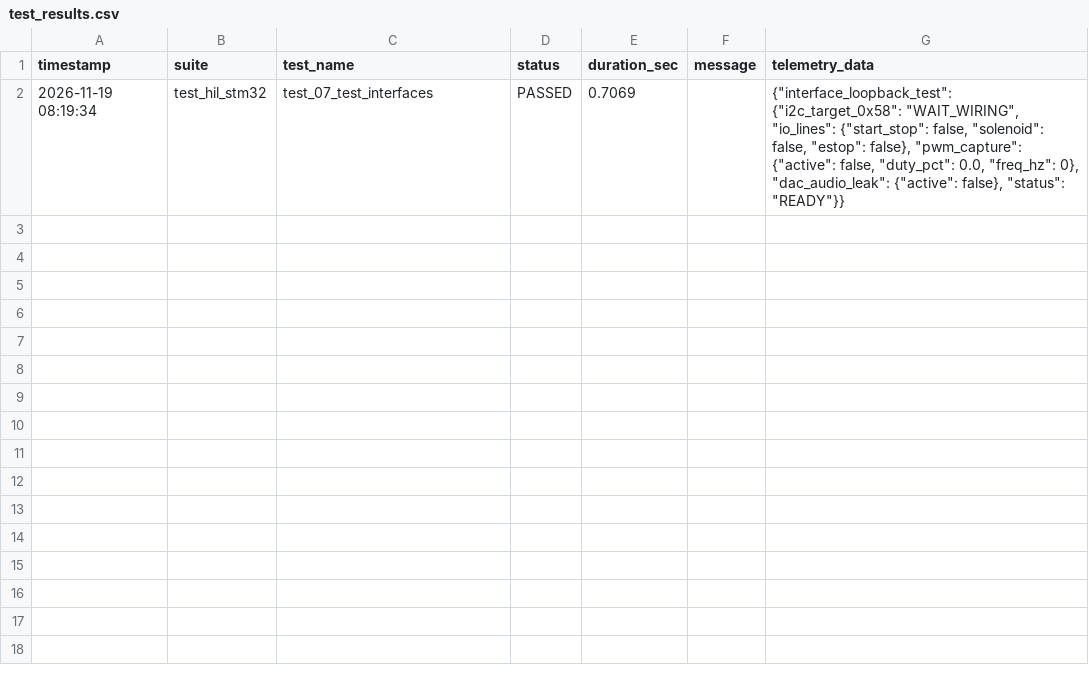
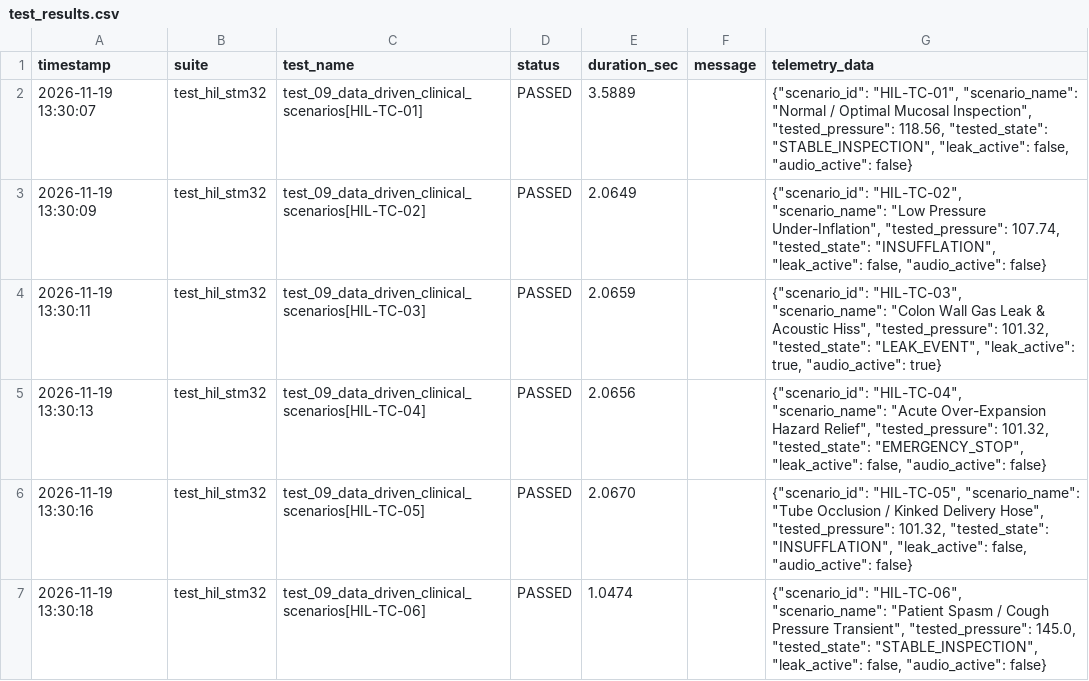
Before and after one commit to riwrivvriw/kria260-stm32-hil-cicd, a CSV file: reports/test_results.csv, drawn as a sheet.

Commit message:
test: add data-driven clinical scenarios and gas leak injection flow documentation

```diff
--- a/reports/test_results.csv
+++ b/reports/test_results.csv
@@ -1,2 +1,7 @@
 timestamp,suite,test_name,status,duration_sec,message,telemetry_data
-2026-11-19 08:19:34,test_hil_stm32,test_07_test_interfaces,PASSED,0.7069,,"{""interface_loopback_test"": {""i2c_target_0x58"": ""WAIT_WIRING"", ""io_lines"": {""start_stop"": false, ""solenoid"": false, ""estop"": false}, ""pwm_capture"": {""active"": false, ""duty_pct"": 0.0, ""freq_hz"": 0}, ""dac_audio_leak"": {""active"": false}, ""status"": ""READY""}}"
+2026-11-19 13:30:07,test_hil_stm32,test_09_data_driven_clinical_scenarios[HIL-TC-01],PASSED,3.5889,,"{""scenario_id"": ""HIL-TC-01"", ""scenario_name"": ""Normal / Optimal Mucosal Inspection"", ""tested_pressure"": 118.56, ""tested_state"": ""STABLE_INSPECTION"", ""leak_active"": false, ""audio_active"": false}"
+2026-11-19 13:30:09,test_hil_stm32,test_09_data_driven_clinical_scenarios[HIL-TC-02],PASSED,2.0649,,"{""scenario_id"": ""HIL-TC-02"", ""scenario_name"": ""Low Pressure Under-Inflation"", ""tested_pressure"": 107.74, ""tested_state"": ""INSUFFLATION"", ""leak_active"": false, ""audio_active"": false}"
+2026-11-19 13:30:11,test_hil_stm32,test_09_data_driven_clinical_scenarios[HIL-TC-03],PASSED,2.0659,,"{""scenario_id"": ""HIL-TC-03"", ""scenario_name"": ""Colon Wall Gas Leak & Acoustic Hiss"", ""tested_pressure"": 101.32, ""tested_state"": ""LEAK_EVENT"", ""leak_active"": true, ""audio_active"": true}"
+2026-11-19 13:30:13,test_hil_stm32,test_09_data_driven_clinical_scenarios[HIL-TC-04],PASSED,2.0656,,"{""scenario_id"": ""HIL-TC-04"", ""scenario_name"": ""Acute Over-Expansion Hazard Relief"", ""tested_pressure"": 101.32, ""tested_state"": ""EMERGENCY_STOP"", ""leak_active"": false, ""audio_active"": false}"
+2026-11-19 13:30:16,test_hil_stm32,test_09_data_driven_clinical_scenarios[HIL-TC-05],PASSED,2.0670,,"{""scenario_id"": ""HIL-TC-05"", ""scenario_name"": ""Tube Occlusion / Kinked Delivery Hose"", ""tested_pressure"": 101.32, ""tested_state"": ""INSUFFLATION"", ""leak_active"": false, ""audio_active"": false}"
+2026-11-19 13:30:18,test_hil_stm32,test_09_data_driven_clinical_scenarios[HIL-TC-06],PASSED,1.0474,,"{""scenario_id"": ""HIL-TC-06"", ""scenario_name"": ""Patient Spasm / Cough Pressure Transient"", ""tested_pressure"": 145.0, ""tested_state"": ""STABLE_INSPECTION"", ""leak_active"": false, ""audio_active"": false}"
```
Also changed, not shown: 11 other files.
